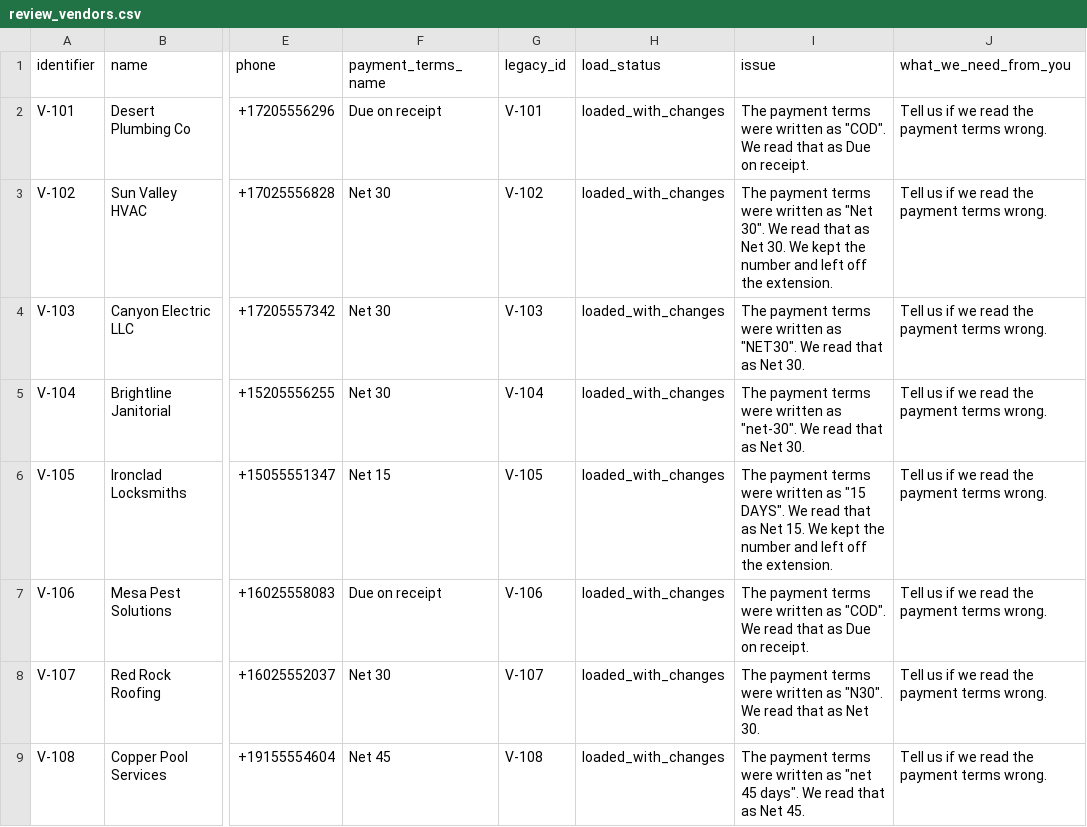
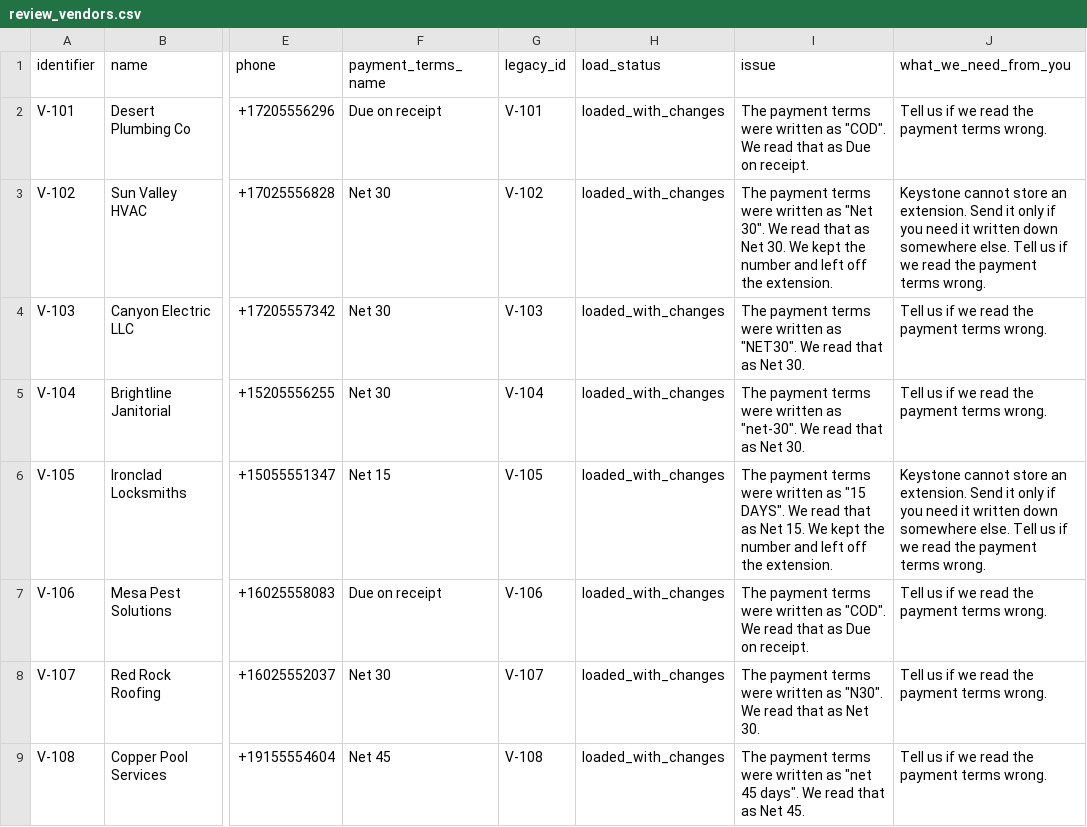
Before and after one commit to anant-clipt/Moab-Case-Study, a CSV file: data/review/review_vendors.csv, drawn as a sheet; only a part is shown, gaps mark what is left out; the diff names each change by its address in the sheet, - before the commit and + after, or states it on an @@ line.

```diff
--- a/data/review/review_vendors.csv
+++ b/data/review/review_vendors.csv
-J3 (what_we_need_from_you): Tell us…
+J3 (what_we_need_from_you): Keystone cannot store an extension. Send it only if you need it written down somewhere else. Tell us…
-J6 (what_we_need_from_you): Tell us…
+J6 (what_we_need_from_you): Keystone cannot store an extension. Send it only if you need it written down somewhere else. Tell us…
```
Also changed, not shown: data/review/review_accounts.csv, data/review/review_contacts.csv, 4 other files.
